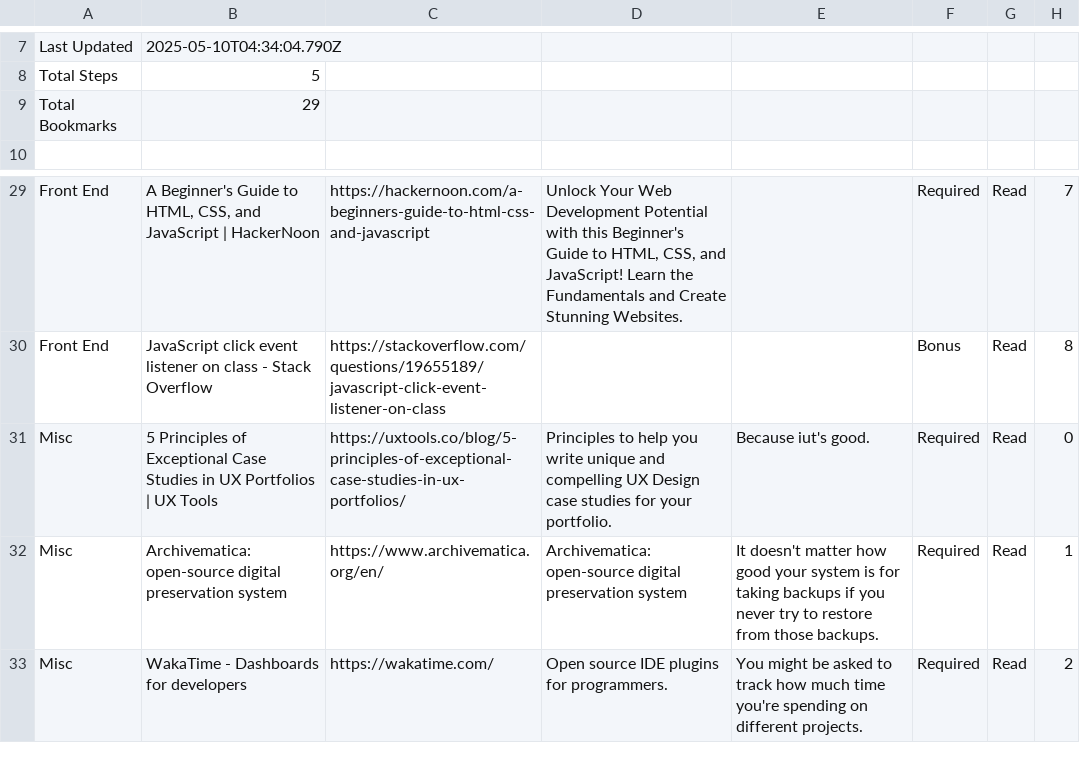
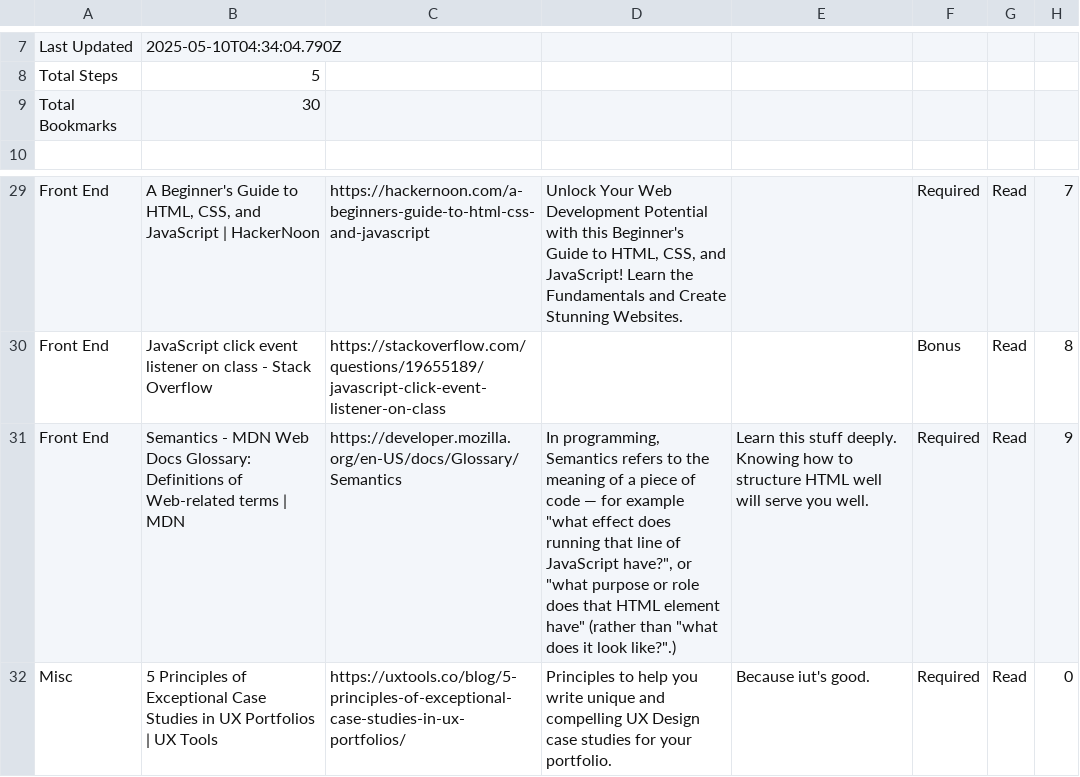
Before and after one commit to allanhaggett/curator-ext, a CSV file: pathways/full_stack_developer/full_stack_developer.csv, drawn as a sheet; only a part is shown, gaps mark what is left out; the shorter side is filled out with more unchanged rows; the diff names each change by its address in the sheet, - before the commit and + after, or states it on an @@ line.

Commit message:
Add semantic HTML page

```diff
--- a/pathways/full_stack_developer/full_stack_developer.csv
+++ b/pathways/full_stack_developer/full_stack_developer.csv
-B9: 29
+B9: 30
+row 31: Front End | Semantics - MDN Web Docs Glossary: Definitions of Web-related terms | MDN | https://developer.mozilla.org/en-US/docs/Glossary/Semantics | In programming, Semantics refers to the meaning of a piece of code — for example "what effect does running that line of JavaScript have?", or "what purpose or role does that HTML element have" (rather than "what does it look like?".) | Learn this stuff deeply. Knowing how to structure HTML well will serve you well. | Required | Read | 9
```
